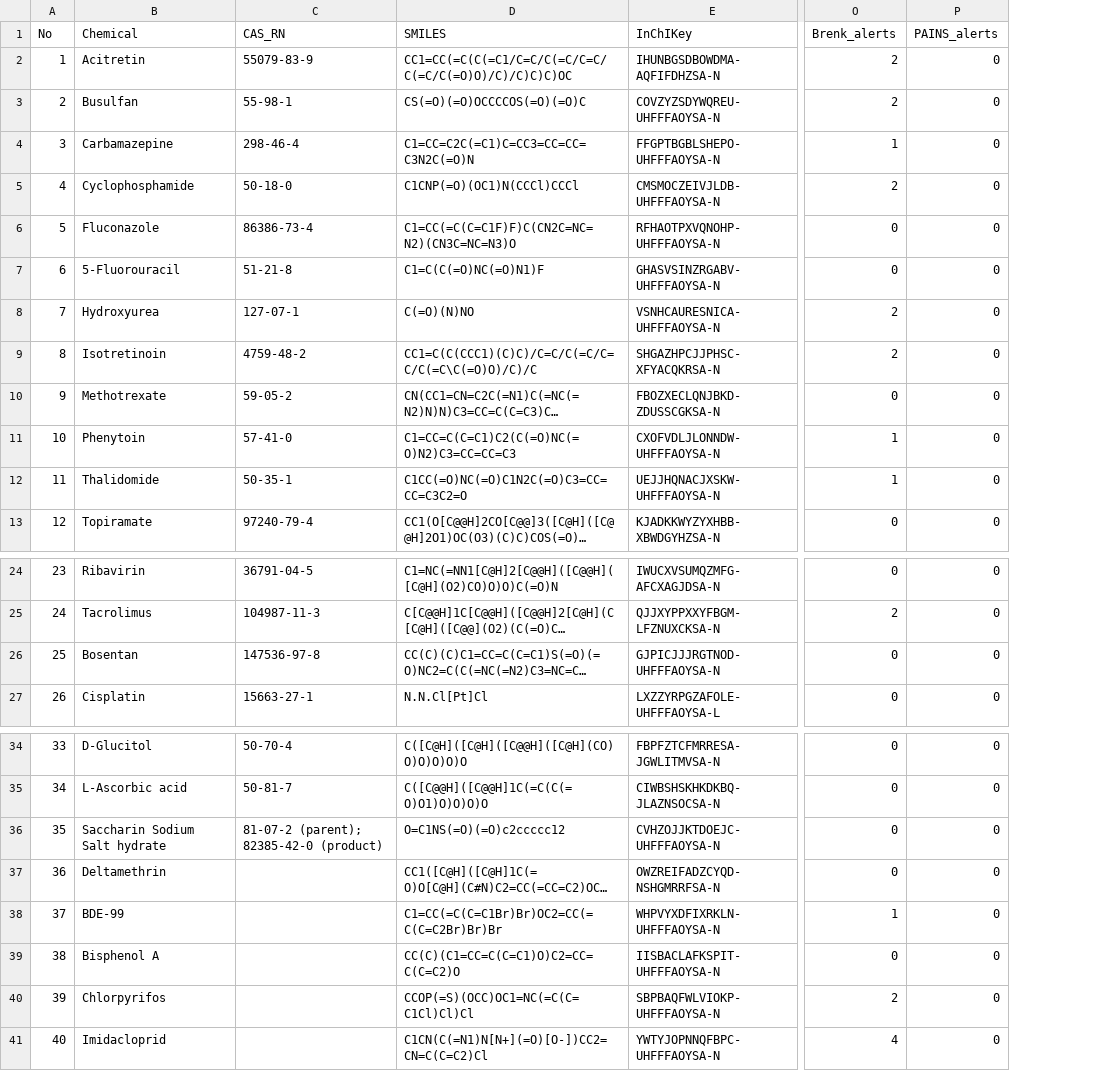
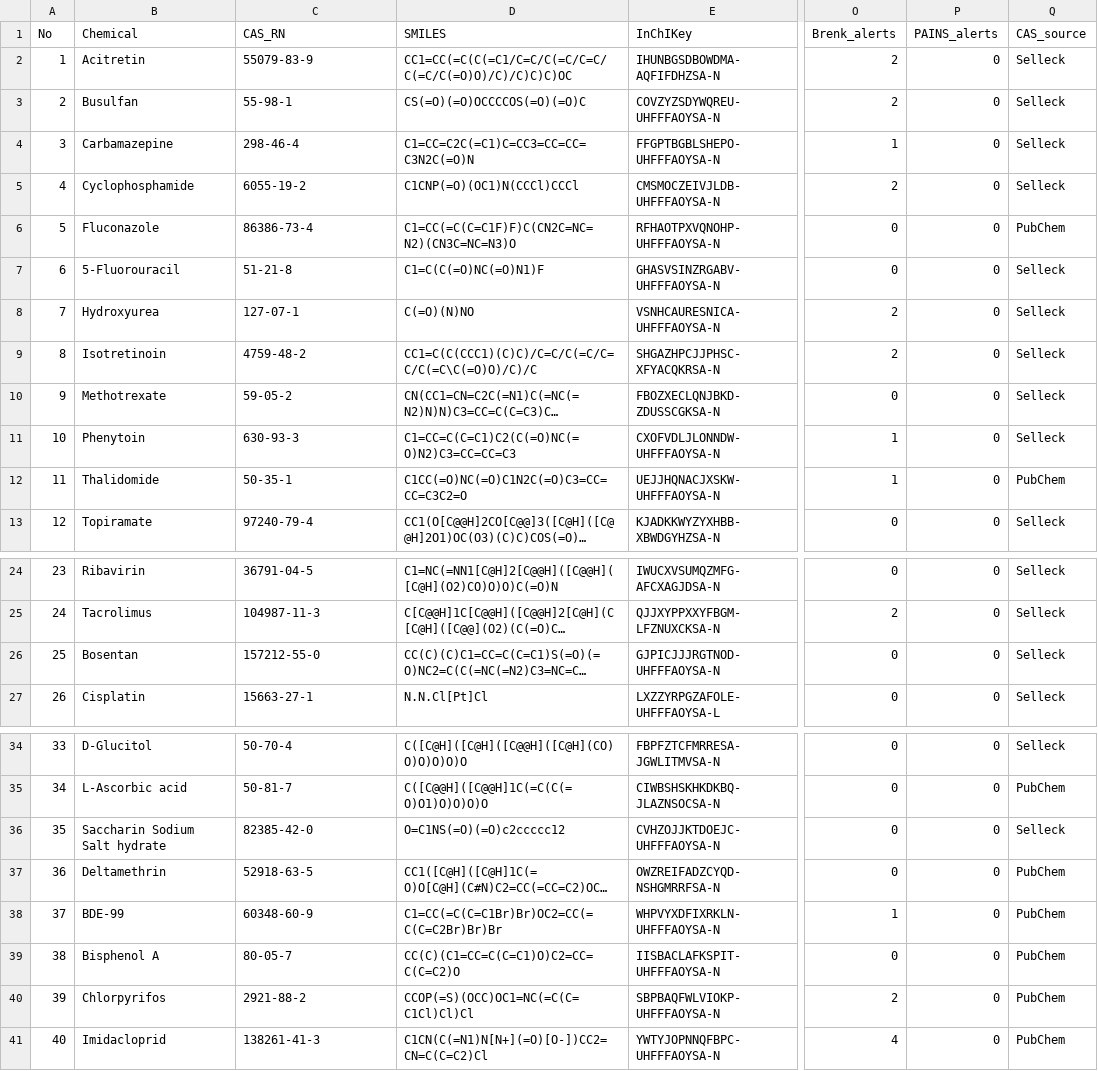
Before and after one commit to tsunehikohongen-cpu/40chem-supplement, a CSV file: data/Master_chemical_descriptors_40chemicals.csv, drawn as a sheet; only a part is shown, gaps mark what is left out; long unchanged cells end in …; the diff names each change by its address in the sheet, - before the commit and + after, or states it on an @@ line.

```diff
--- a/data/Master_chemical_descriptors_40chemicals.csv
+++ b/data/Master_chemical_descriptors_40chemicals.csv
+column Q (CAS_source), rows 2-13: Selleck | Selleck | Selleck | Selleck | PubChem | Selleck | Selleck | Selleck | Selleck | Selleck | PubChem | Selleck; rows 24-27: all Selleck; rows 34-41: Selleck | PubChem | Selleck | PubChem | PubChem | PubChem | PubChem | PubChem
-C5 (CAS_RN): 50-18-0
+C5 (CAS_RN): 6055-19-2
-C11 (CAS_RN): 57-41-0
+C11 (CAS_RN): 630-93-3
-C26 (CAS_RN): 147536-97-8
+C26 (CAS_RN): 157212-55-0
-C36 (CAS_RN): 81-07-2 (parent); 82385-42-0 (product)
+C36 (CAS_RN): 82385-42-0
-C37 (CAS_RN): (empty)
+C37 (CAS_RN): 52918-63-5
-C38 (CAS_RN): (empty)
+C38 (CAS_RN): 60348-60-9
-C39 (CAS_RN): (empty)
+C39 (CAS_RN): 80-05-7
-C40 (CAS_RN): (empty)
+C40 (CAS_RN): 2921-88-2
-C41 (CAS_RN): (empty)
+C41 (CAS_RN): 138261-41-3
```
